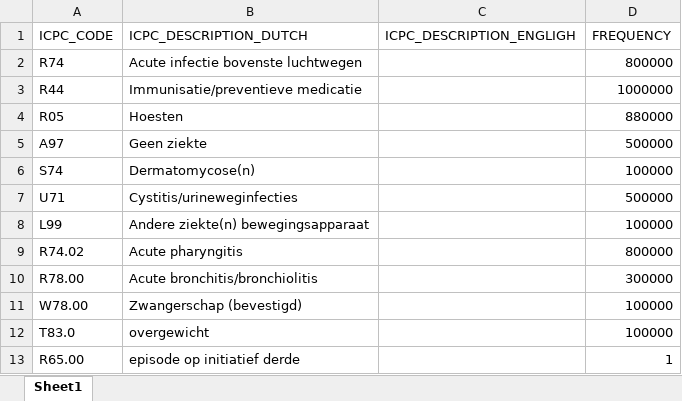
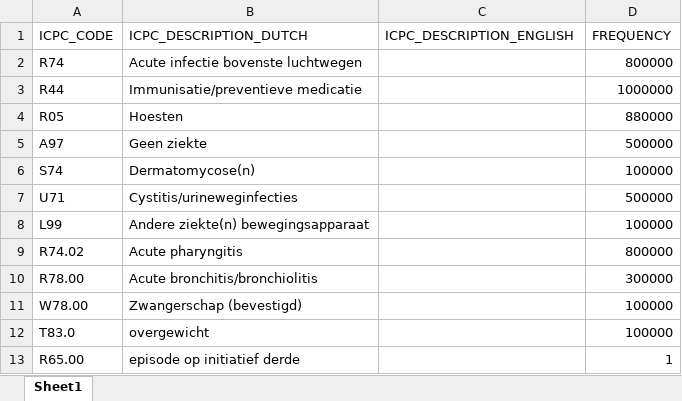
Before and after one commit to OHDSI/Tutorial-ETL, an Excel workbook: materials/Usagi/DUTCH_ICPC_CONDITION_CODES_TO_MAP.xlsx, sheet Sheet1, drawn as a sheet; values as stored, in another font and other column widths than the file's, no borders; the diff names each change by its address in the sheet, - before the commit and + after, or states it on an @@ line.

```diff
--- a/materials/Usagi/DUTCH_ICPC_CONDITION_CODES_TO_MAP.xlsx (sheet Sheet1)
+++ b/materials/Usagi/DUTCH_ICPC_CONDITION_CODES_TO_MAP.xlsx (sheet Sheet1)
-C1: ICPC_DESCRIPTION_ENGLIGH
+C1: ICPC_DESCRIPTION_ENGLISH
```
Also changed, not shown: 2 other files.
